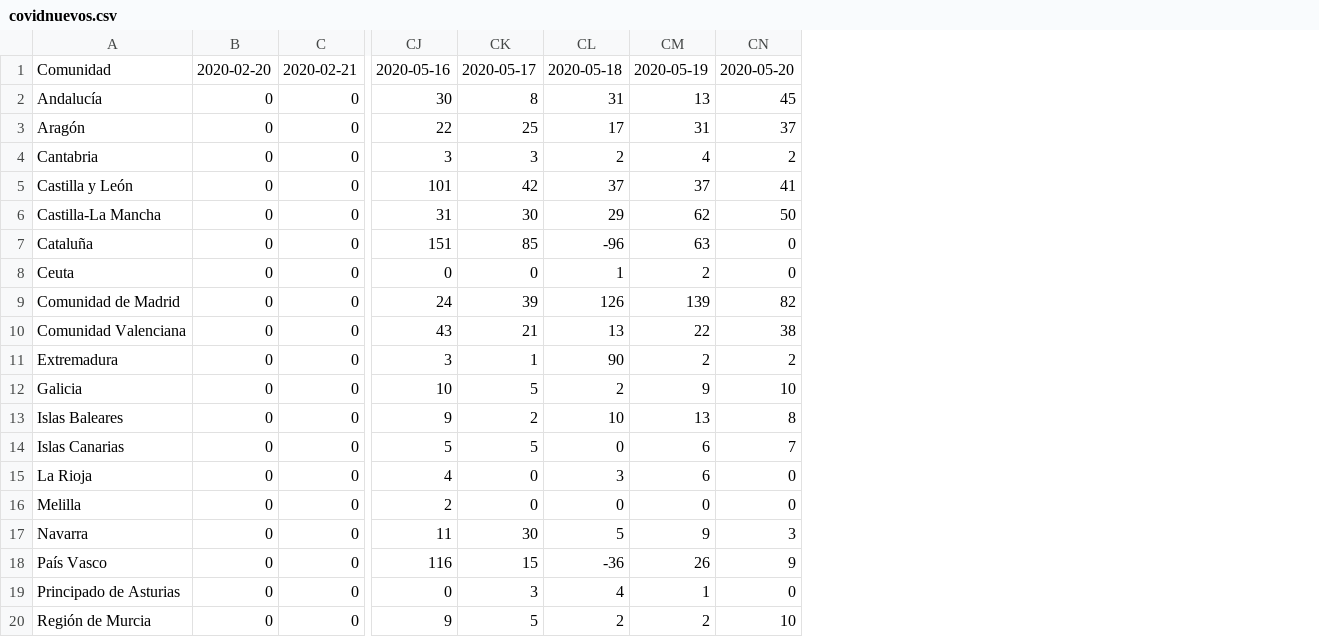
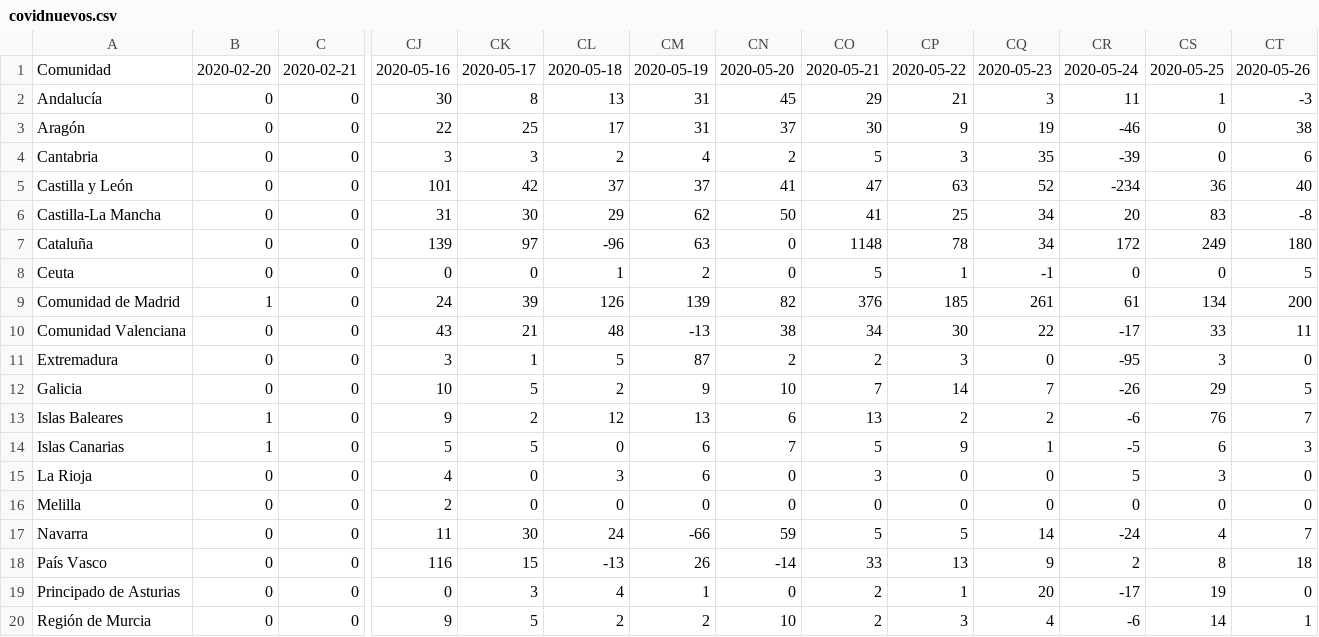
Before and after one commit to GuillermoAlvarezAlcoba/enciclopedia-app, a CSV file: covidnuevos.csv, drawn as a sheet; only a part is shown, gaps mark what is left out; the diff names each change by its address in the sheet, - before the commit and + after, or states it on an @@ line.

```diff
--- a/covidnuevos.csv
+++ b/covidnuevos.csv
+column CO, rows 1-20: 2020-05-21 | 29 | 30 | 5 | 47 | 41 | 1148 | 5 | 376 | 34 | 2 | 7 | 13 | 5 | 3 | 0 | 5 | 33 | 2 | 2
+column CP, rows 1-20: 2020-05-22 | 21 | 9 | 3 | 63 | 25 | 78 | 1 | 185 | 30 | 3 | 14 | 2 | 9 | 0 | 0 | 5 | 13 | 1 | 3
+column CQ, rows 1-20: 2020-05-23 | 3 | 19 | 35 | 52 | 34 | 34 | -1 | 261 | 22 | 0 | 7 | 2 | 1 | 0 | 0 | 14 | 9 | 20 | 4
+column CR, rows 1-20: 2020-05-24 | 11 | -46 | -39 | -234 | 20 | 172 | 0 | 61 | -17 | -95 | -26 | -6 | -5 | 5 | 0 | -24 | 2 | -17 | -6
+column CS, rows 1-20: 2020-05-25 | 1 | 0 | 0 | 36 | 83 | 249 | 0 | 134 | 33 | 3 | 29 | 76 | 6 | 3 | 0 | 4 | 8 | 19 | 14
+column CT, rows 1-20: 2020-05-26 | -3 | 38 | 6 | 40 | -8 | 180 | 5 | 200 | 11 | 0 | 5 | 7 | 3 | 0 | 0 | 7 | 18 | 0 | 1
-CL2: 31
+CL2: 13
-CM2: 13
+CM2: 31
-CJ7: 151
+CJ7: 139
-CK7: 85
+CK7: 97
-B9: 0
+B9: 1
-CL10: 13
+CL10: 48
-CM10: 22
+CM10: -13
-CL11: 90
+CL11: 5
-CM11: 2
+CM11: 87
-B13:B14: 0
+B13:B14: 1
-CL13: 10
+CL13: 12
-CN13: 8
+CN13: 6
-CL17: 5
+CL17: 24
-CM17: 9
+CM17: -66
-CN17: 3
+CN17: 59
-CL18: -36
+CL18: -13
-CN18: 9
+CN18: -14
```
Also changed, not shown: covidacumulados.csv, covidfallecidosacumulados.csv, 1 other file.
